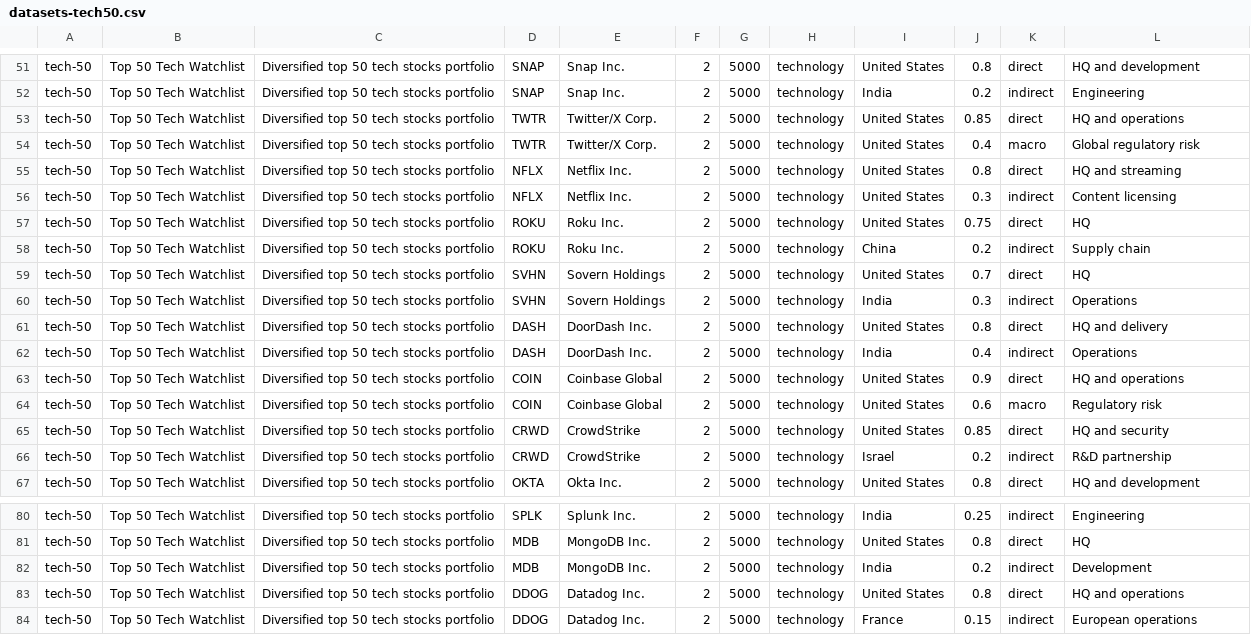
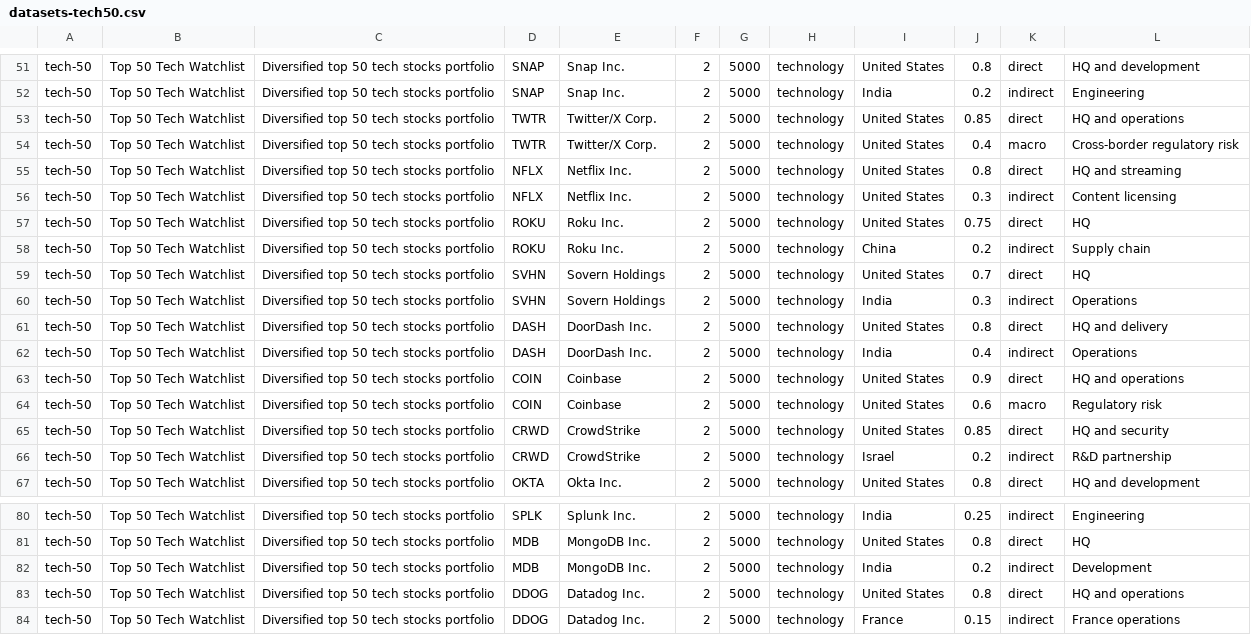
Before and after one commit to CasCtrl/geopolitical-dashboard, a CSV file: public/datasets-tech50.csv, drawn as a sheet; only a part is shown, gaps mark what is left out.

```diff
--- a/public/datasets-tech50.csv
+++ b/public/datasets-tech50.csv
@@ -53,3 +53,3 @@ tech-50,Top 50 Tech Watchlist,Diversified top 50 tech stocks portfolio,SNAP,Snap
 tech-50,Top 50 Tech Watchlist,Diversified top 50 tech stocks portfolio,TWTR,Twitter/X Corp.,2,5000,technology,United States,0.85,direct,HQ and operations
-tech-50,Top 50 Tech Watchlist,Diversified top 50 tech stocks portfolio,TWTR,Twitter/X Corp.,2,5000,technology,United States,0.4,macro,Global regulatory risk
+tech-50,Top 50 Tech Watchlist,Diversified top 50 tech stocks portfolio,TWTR,Twitter/X Corp.,2,5000,technology,United States,0.4,macro,Cross-border regulatory risk
 tech-50,Top 50 Tech Watchlist,Diversified top 50 tech stocks portfolio,NFLX,Netflix Inc.,2,5000,technology,United States,0.8,direct,HQ and streaming
@@ -62,4 +62,4 @@ tech-50,Top 50 Tech Watchlist,Diversified top 50 tech stocks portfolio,DASH,Door
 tech-50,Top 50 Tech Watchlist,Diversified top 50 tech stocks portfolio,DASH,DoorDash Inc.,2,5000,technology,India,0.4,indirect,Operations
-tech-50,Top 50 Tech Watchlist,Diversified top 50 tech stocks portfolio,COIN,Coinbase Global,2,5000,technology,United States,0.9,direct,HQ and operations
-tech-50,Top 50 Tech Watchlist,Diversified top 50 tech stocks portfolio,COIN,Coinbase Global,2,5000,technology,United States,0.6,macro,Regulatory risk
+tech-50,Top 50 Tech Watchlist,Diversified top 50 tech stocks portfolio,COIN,Coinbase,2,5000,technology,United States,0.9,direct,HQ and operations
+tech-50,Top 50 Tech Watchlist,Diversified top 50 tech stocks portfolio,COIN,Coinbase,2,5000,technology,United States,0.6,macro,Regulatory risk
 tech-50,Top 50 Tech Watchlist,Diversified top 50 tech stocks portfolio,CRWD,CrowdStrike,2,5000,technology,United States,0.85,direct,HQ and security
@@ -83,2 +83,2 @@ tech-50,Top 50 Tech Watchlist,Diversified top 50 tech stocks portfolio,MDB,Mongo
 tech-50,Top 50 Tech Watchlist,Diversified top 50 tech stocks portfolio,DDOG,Datadog Inc.,2,5000,technology,United States,0.8,direct,HQ and operations
-tech-50,Top 50 Tech Watchlist,Diversified top 50 tech stocks portfolio,DDOG,Datadog Inc.,2,5000,technology,France,0.15,indirect,European operations
+tech-50,Top 50 Tech Watchlist,Diversified top 50 tech stocks portfolio,DDOG,Datadog Inc.,2,5000,technology,France,0.15,indirect,France operations
```
Also changed, not shown: public/datasets.csv.
